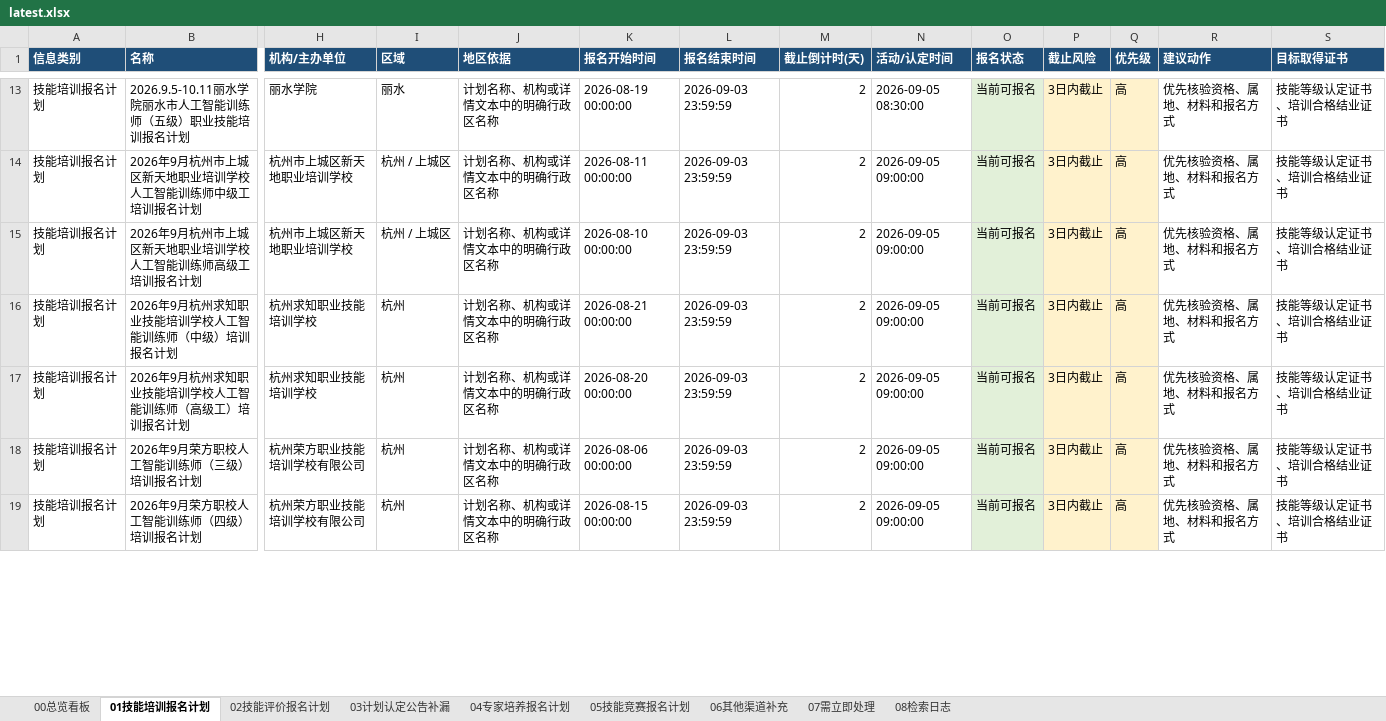
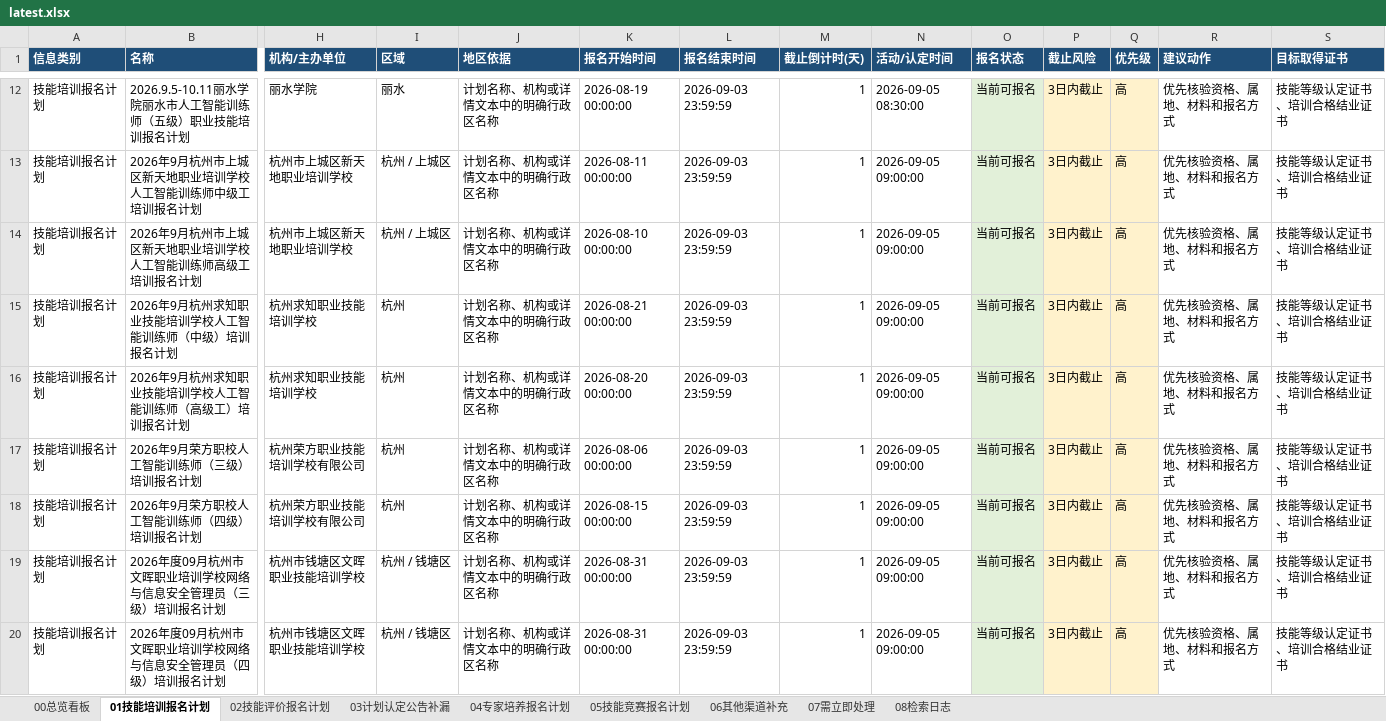
Before and after one commit to Juesann/zhejiang-skill-daily, an Excel workbook: latest.xlsx, sheet 01技能培训报名计划, drawn as a sheet; only a part is shown, gaps mark what is left out; values as stored, in another font and other column widths than the file's, no borders; addresses are those after the commit; rows hold the shown columns only; the diff covers the shown part only; the diff names each change by its address in the sheet, - before the commit and + after, or states it on an @@ line.

```diff
--- a/latest.xlsx (sheet 01技能培训报名计划)
+++ b/latest.xlsx (sheet 01技能培训报名计划)
-M12:M18 (截止倒计时(天)): 2
+M12:M18 (截止倒计时(天)): 1
+row 19: 技能培训报名计划 | 2026年度09月杭州市文晖职业培训学校网络与信息安全管理员（三级）培训报名计划 | 杭州市钱塘区文晖职业技能培训学校 | 杭州 / 钱塘区 | 计划名称、机构或详情文本中的明确行政区名称 | 2026-08-31 00:00:00 | 2026-09-03 23:59:59 | 1 | 2026-09-05 09:00:00 | 当前可报名 | 3日内截止 | 高 | 优先核验资格、属地、材料和报名方式 | 技能等级认定证书、培训合格结业证书
+row 20: 技能培训报名计划 | 2026年度09月杭州市文晖职业培训学校网络与信息安全管理员（四级）培训报名计划 | 杭州市钱塘区文晖职业技能培训学校 | 杭州 / 钱塘区 | 计划名称、机构或详情文本中的明确行政区名称 | 2026-08-31 00:00:00 | 2026-09-03 23:59:59 | 1 | 2026-09-05 09:00:00 | 当前可报名 | 3日内截止 | 高 | 优先核验资格、属地、材料和报名方式 | 技能等级认定证书、培训合格结业证书
```
Also changed, not shown: 19 added rows, 19 removed rows, 200 edited cells and cell formats elsewhere in this sheet, sheet 07需立即处理, sheet 02技能评价报名计划, sheet 04专家培养报名计划, sheet 08检索日志, sheet 05技能竞赛报名计划, sheet 00总览看板, 3 other files.
